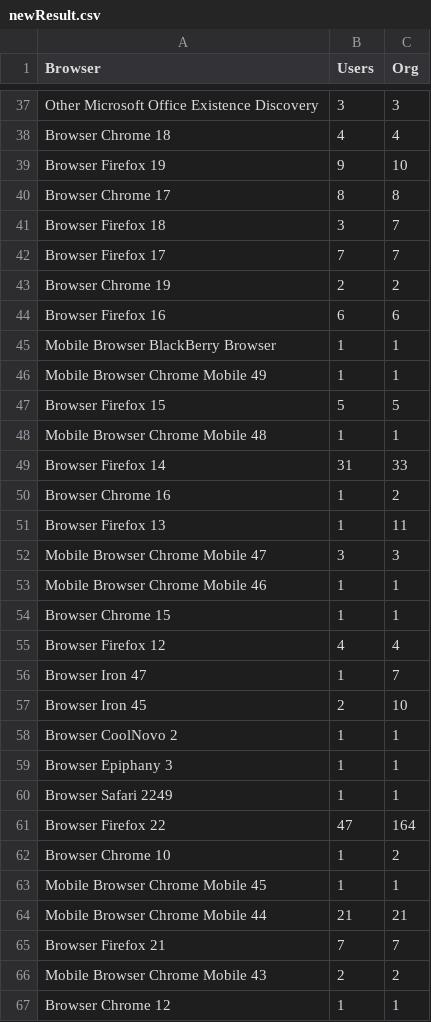
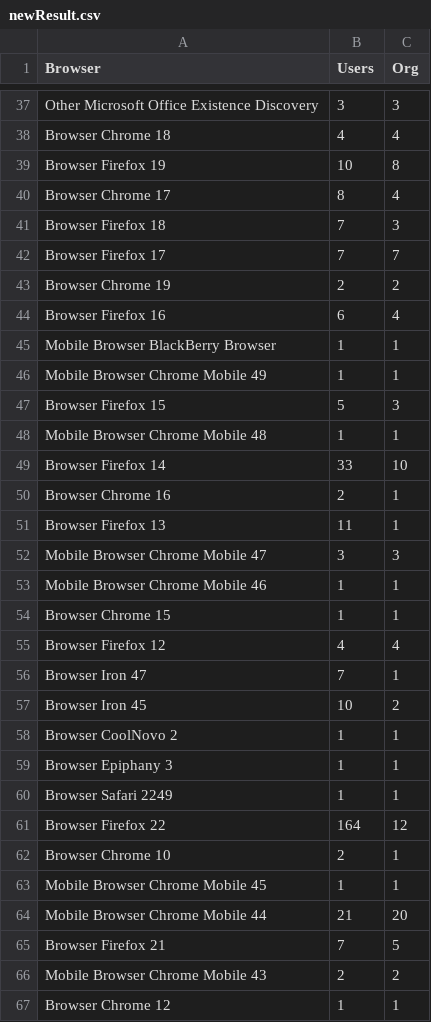
Before and after one commit to geenathomas88/UADetectorExample, a CSV file: src/main/resources/newResult.csv, drawn as a sheet; only a part is shown, gaps mark what is left out; the diff covers the shown part only.

```diff
--- a/src/main/resources/newResult.csv
+++ b/src/main/resources/newResult.csv
@@ -38,15 +38,15 @@
 "Browser Chrome 18","4","4"
-"Browser Firefox 19","9","10"
-"Browser Chrome 17","8","8"
-"Browser Firefox 18","3","7"
+"Browser Firefox 19","10","8"
+"Browser Chrome 17","8","4"
+"Browser Firefox 18","7","3"
 "Browser Firefox 17","7","7"
 "Browser Chrome 19","2","2"
-"Browser Firefox 16","6","6"
+"Browser Firefox 16","6","4"
 "Mobile Browser BlackBerry Browser ","1","1"
 "Mobile Browser Chrome Mobile 49","1","1"
-"Browser Firefox 15","5","5"
+"Browser Firefox 15","5","3"
 "Mobile Browser Chrome Mobile 48","1","1"
-"Browser Firefox 14","31","33"
-"Browser Chrome 16","1","2"
-"Browser Firefox 13","1","11"
+"Browser Firefox 14","33","10"
+"Browser Chrome 16","2","1"
+"Browser Firefox 13","11","1"
 "Mobile Browser Chrome Mobile 47","3","3"
@@ -55,4 +55,4 @@
 "Browser Firefox 12","4","4"
-"Browser Iron 47","1","7"
-"Browser Iron 45","2","10"
+"Browser Iron 47","7","1"
+"Browser Iron 45","10","2"
 "Browser CoolNovo 2","1","1"
@@ -60,7 +60,7 @@
 "Browser Safari 2249","1","1"
-"Browser Firefox 22","47","164"
-"Browser Chrome 10","1","2"
+"Browser Firefox 22","164","12"
+"Browser Chrome 10","2","1"
 "Mobile Browser Chrome Mobile 45","1","1"
-"Mobile Browser Chrome Mobile 44","21","21"
-"Browser Firefox 21","7","7"
+"Mobile Browser Chrome Mobile 44","21","20"
+"Browser Firefox 21","7","5"
 "Mobile Browser Chrome Mobile 43","2","2"
```
Also changed, not shown: 170 edited cells elsewhere in this file, 3 other files.
